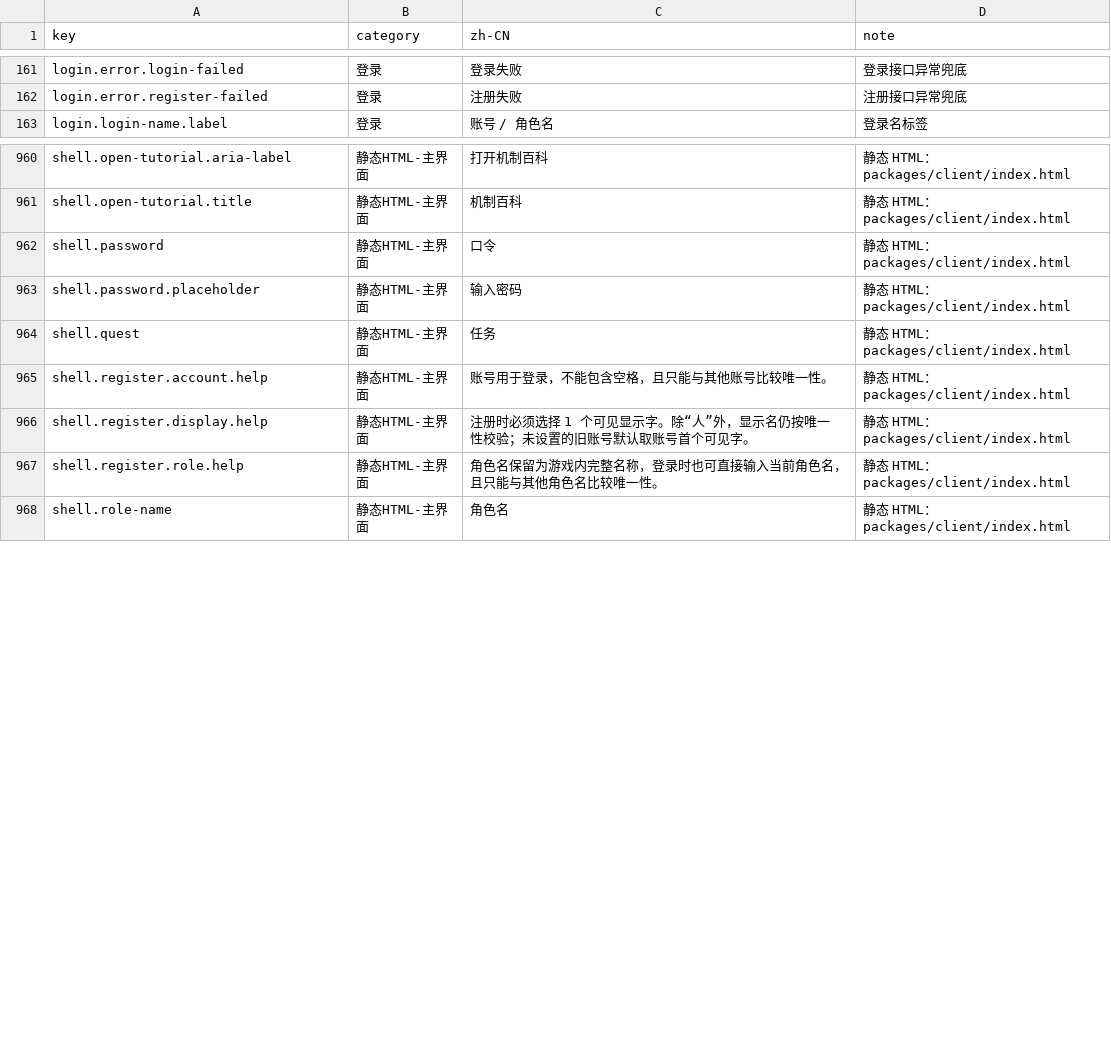
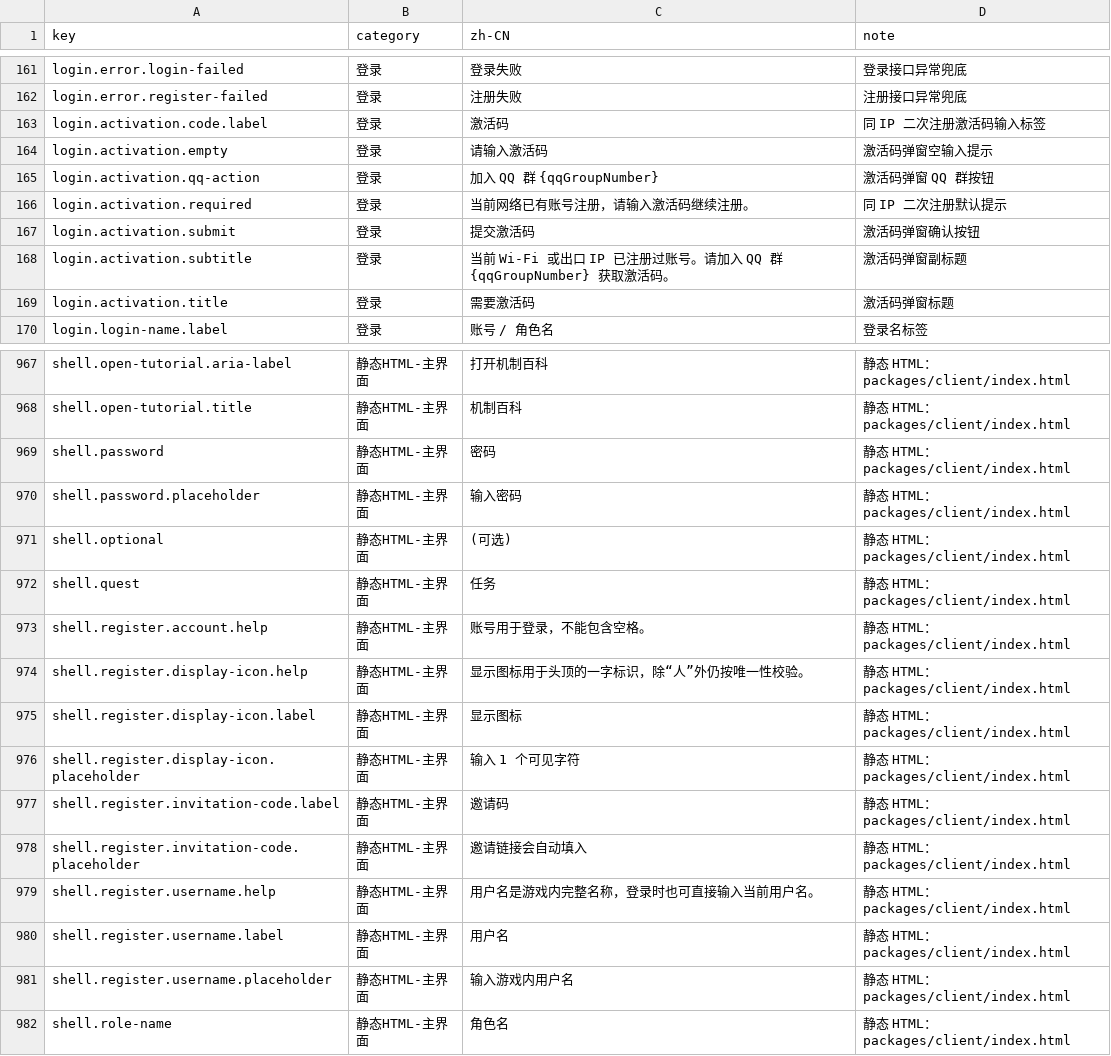
Before and after one commit to fruktoguo/daojie-yusheng, a CSV file: packages/client/src/content/i18n/zh-CN.csv, drawn as a sheet; only a part is shown, gaps mark what is left out.

Commit message:
feat(auth): add invite and activation gated registration

```diff
--- a/packages/client/src/content/i18n/zh-CN.csv
+++ b/packages/client/src/content/i18n/zh-CN.csv
@@ -162,2 +162,9 @@ login.error.login-failed,登录,登录失败,登录接口异常兜底
 login.error.register-failed,登录,注册失败,注册接口异常兜底
+login.activation.code.label,登录,激活码,同 IP 二次注册激活码输入标签
+login.activation.empty,登录,请输入激活码,激活码弹窗空输入提示
+login.activation.qq-action,登录,加入 QQ 群 {qqGroupNumber},激活码弹窗 QQ 群按钮
+login.activation.required,登录,当前网络已有账号注册，请输入激活码继续注册。,同 IP 二次注册默认提示
+login.activation.submit,登录,提交激活码,激活码弹窗确认按钮
+login.activation.subtitle,登录,当前 Wi-Fi 或出口 IP 已注册过账号。请加入 QQ 群 {qqGroupNumber} 获取激活码。,激活码弹窗副标题
+login.activation.title,登录,需要激活码,激活码弹窗标题
 login.login-name.label,登录,账号 / 角色名,登录名标签
@@ -961,8 +968,15 @@ shell.open-tutorial.aria-label,静态HTML-主界面,打开机制百科,静态 HT
 shell.open-tutorial.title,静态HTML-主界面,机制百科,静态 HTML：packages/client/index.html
-shell.password,静态HTML-主界面,口令,静态 HTML：packages/client/index.html
+shell.password,静态HTML-主界面,密码,静态 HTML：packages/client/index.html
 shell.password.placeholder,静态HTML-主界面,输入密码,静态 HTML：packages/client/index.html
+shell.optional,静态HTML-主界面,(可选),静态 HTML：packages/client/index.html
 shell.quest,静态HTML-主界面,任务,静态 HTML：packages/client/index.html
-shell.register.account.help,静态HTML-主界面,账号用于登录，不能包含空格，且只能与其他账号比较唯一性。,静态 HTML：packages/client/index.html
-shell.register.display.help,静态HTML-主界面,注册时必须选择 1 个可见显示字。除“人”外，显示名仍按唯一性校验；未设置的旧账号默认取账号首个可见字。,静态 HTML：packages/client/index.html
-shell.register.role.help,静态HTML-主界面,角色名保留为游戏内完整名称，登录时也可直接输入当前角色名，且只能与其他角色名比较唯一性。,静态 HTML：packages/client/index.html
+shell.register.account.help,静态HTML-主界面,账号用于登录，不能包含空格。,静态 HTML：packages/client/index.html
+shell.register.display-icon.help,静态HTML-主界面,显示图标用于头顶的一字标识，除“人”外仍按唯一性校验。,静态 HTML：packages/client/index.html
+shell.register.display-icon.label,静态HTML-主界面,显示图标,静态 HTML：packages/client/index.html
+shell.register.display-icon.placeholder,静态HTML-主界面,输入 1 个可见字符,静态 HTML：packages/client/index.html
+shell.register.invitation-code.label,静态HTML-主界面,邀请码,静态 HTML：packages/client/index.html
+shell.register.invitation-code.placeholder,静态HTML-主界面,邀请链接会自动填入,静态 HTML：packages/client/index.html
+shell.register.username.help,静态HTML-主界面,用户名是游戏内完整名称，登录时也可直接输入当前用户名。,静态 HTML：packages/client/index.html
+shell.register.username.label,静态HTML-主界面,用户名,静态 HTML：packages/client/index.html
+shell.register.username.placeholder,静态HTML-主界面,输入游戏内用户名,静态 HTML：packages/client/index.html
 shell.role-name,静态HTML-主界面,角色名,静态 HTML：packages/client/index.html
```
Also changed, not shown: 11 other files.
